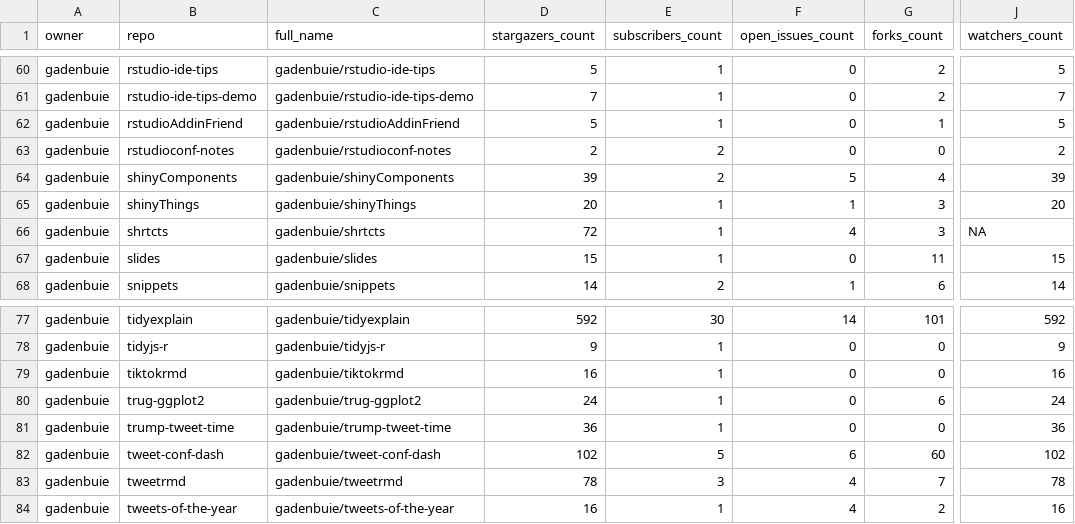
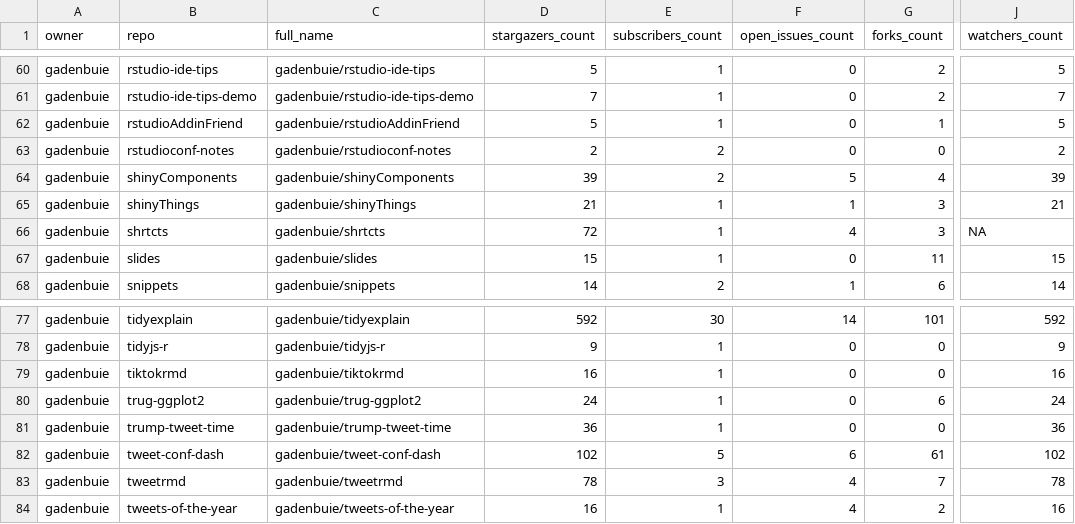
Before and after one commit to andrewcstewart/gha-dashboard, a CSV file: repos.csv, drawn as a sheet; only a part is shown, gaps mark what is left out; the diff covers the shown part only; the diff names each change by its address in the sheet, - before the commit and + after, or states it on an @@ line.

```diff
--- a/repos.csv
+++ b/repos.csv
-D65 (stargazers_count): 20
+D65 (stargazers_count): 21
-J65 (watchers_count): 20
+J65 (watchers_count): 21
-G82 (forks_count): 60
+G82 (forks_count): 61
```
Also changed, not shown: 24 edited cells elsewhere in this file, 1 other file.
